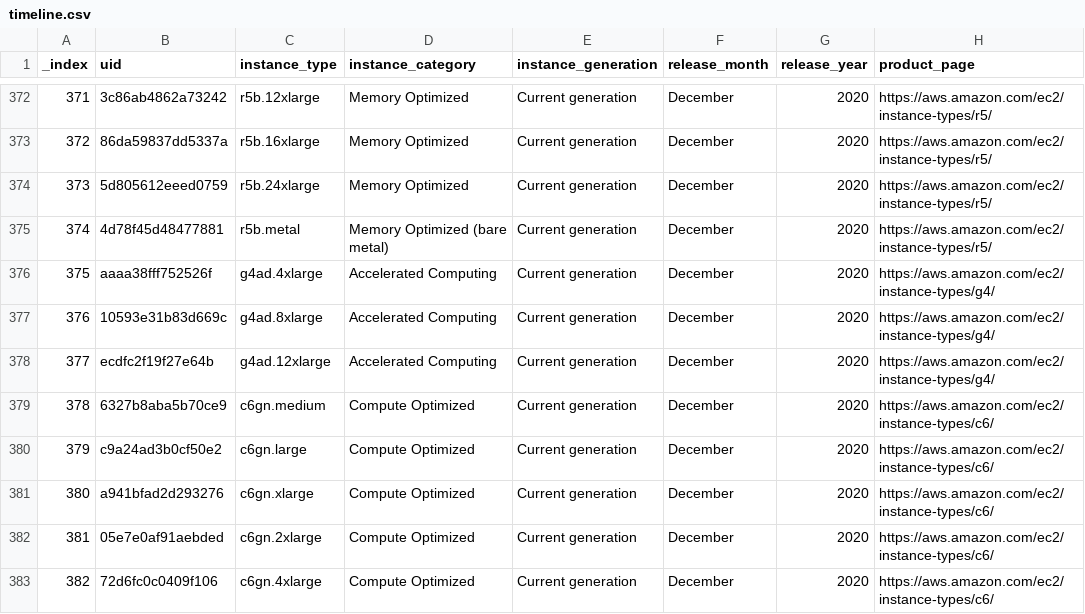
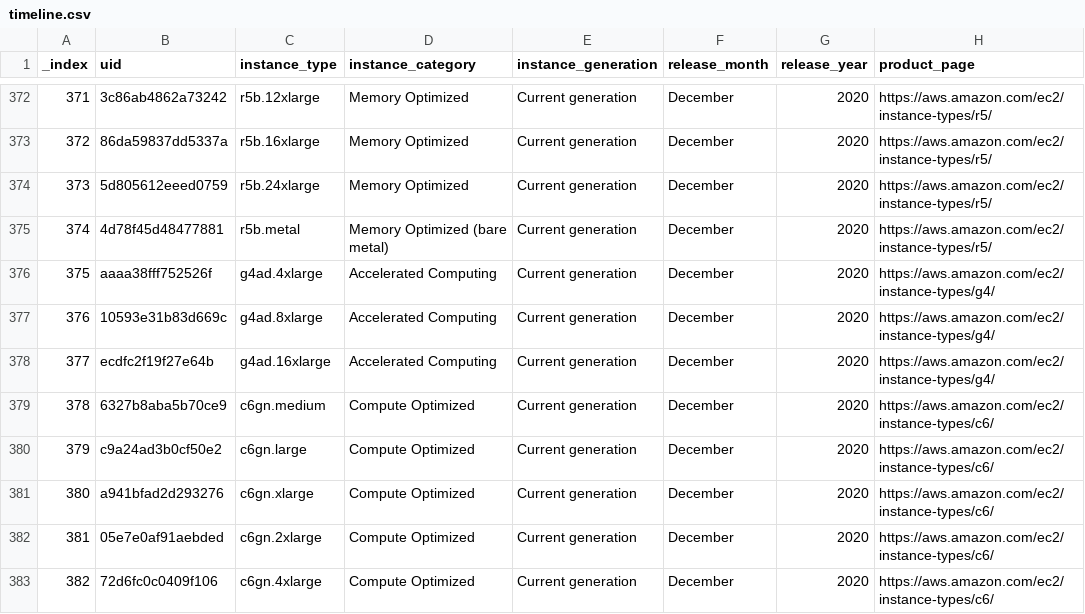
Before and after one commit to nrollr/EC2-timeline, a CSV file: public/data/timeline.csv, drawn as a sheet; only a part is shown, gaps mark what is left out; the diff names each change by its address in the sheet, - before the commit and + after, or states it on an @@ line.

```diff
--- a/public/data/timeline.csv
+++ b/public/data/timeline.csv
-C378 (instance_type): g4ad.12xlarge
+C378 (instance_type): g4ad.16xlarge
```
Also changed, not shown: 2 other files.
